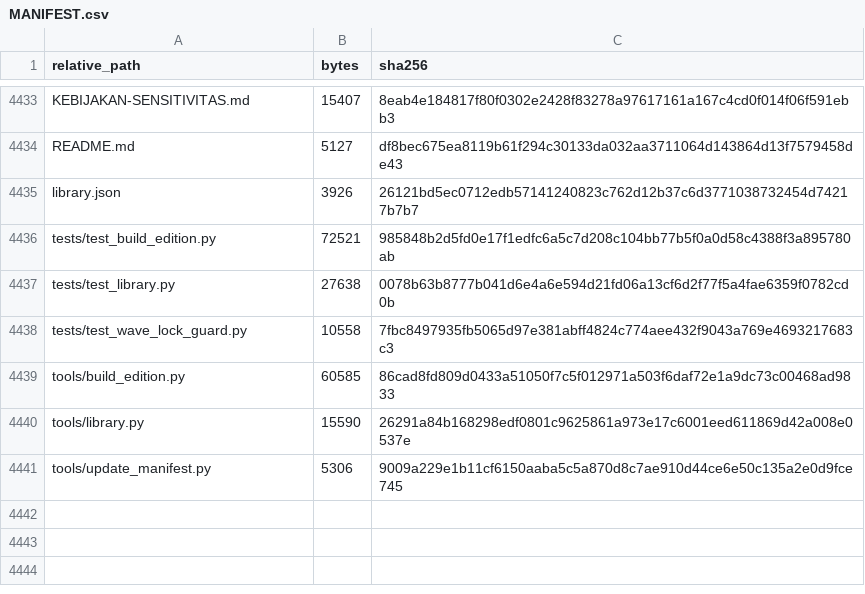
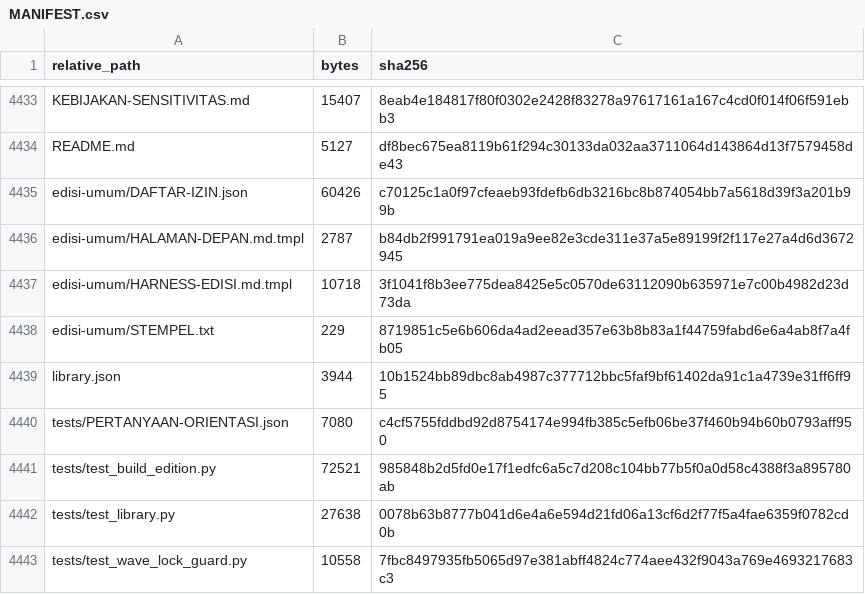
Before and after one commit to sixer0/AI-Knowledge-Library, a CSV file: MANIFEST.csv, drawn as a sheet; only a part is shown, gaps mark what is left out; the shorter side is filled out with more unchanged rows.

```diff
--- a/MANIFEST.csv
+++ b/MANIFEST.csv
@@ -4434,3 +4434,8 @@ KEBIJAKAN-SENSITIVITAS.md,15407,8eab4e184817f80f0302e2428f83278a97617161a167c4cd
 README.md,5127,df8bec675ea8119b61f294c30133da032aa3711064d143864d13f7579458de43
-library.json,3926,26121bd5ec0712edb57141240823c762d12b37c6d3771038732454d74217b7b7
+edisi-umum/DAFTAR-IZIN.json,60426,c70125c1a0f97cfeaeb93fdefb6db3216bc8b874054bb7a5618d39f3a201b99b
+edisi-umum/HALAMAN-DEPAN.md.tmpl,2787,b84db2f991791ea019a9ee82e3cde311e37a5e89199f2f117e27a4d6d3672945
+edisi-umum/HARNESS-EDISI.md.tmpl,10718,3f1041f8b3ee775dea8425e5c0570de63112090b635971e7c00b4982d23d73da
+edisi-umum/STEMPEL.txt,229,8719851c5e6b606da4ad2eead357e63b8b83a1f44759fabd6e6a4ab8f7a4fb05
+library.json,3944,10b1524bb89dbc8ab4987c377712bbc5faf9bf61402da91c1a4739e31ff6ff95
+tests/PERTANYAAN-ORIENTASI.json,7080,c4cf5755fddbd92d8754174e994fb385c5efb06be37f460b94b60b0793aff950
 tests/test_build_edition.py,72521,985848b2d5fd0e17f1edfc6a5c7d208c104bb77b5f0a0d58c4388f3a895780ab
```
Also changed, not shown: 6 other files.
